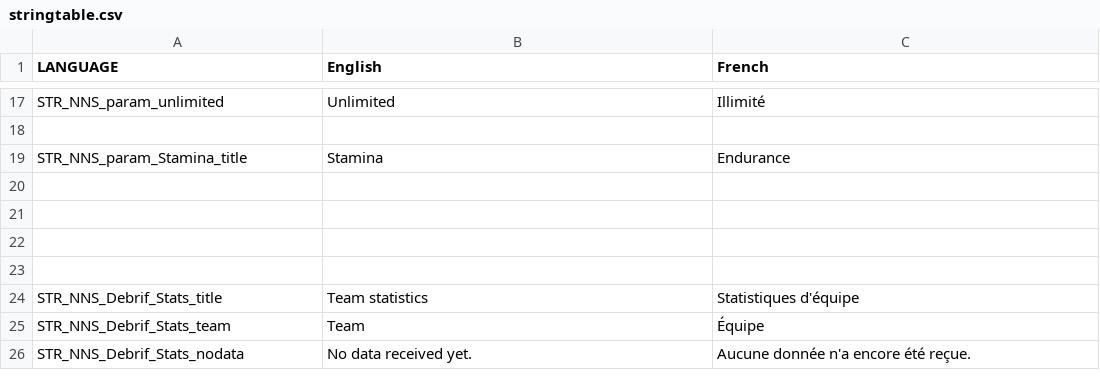
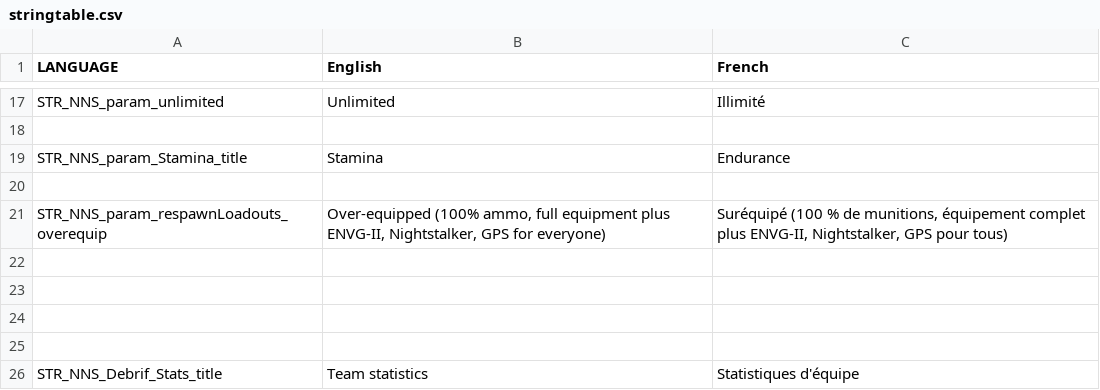
Before and after one commit to porcinus/Arma-3, a CSV file: mpmissions/EscapeFromTanoaMOD.Tanoa/stringtable.csv, drawn as a sheet; only a part is shown, gaps mark what is left out; the shorter side is filled out with more unchanged rows.

```diff
--- a/mpmissions/EscapeFromTanoaMOD.Tanoa/stringtable.csv
+++ b/mpmissions/EscapeFromTanoaMOD.Tanoa/stringtable.csv
@@ -20,2 +20,4 @@ STR_NNS_param_Stamina_title, "Stamina", "Endurance"
 
+STR_NNS_param_respawnLoadouts_overequip, "Over-equipped (100% ammo, full equipment plus ENVG-II, Nightstalker, GPS for everyone)", "Suréquipé (100 % de munitions, équipement complet plus ENVG-II, Nightstalker, GPS pour tous)"
+
 
```
Also changed, not shown: 12 other files.
